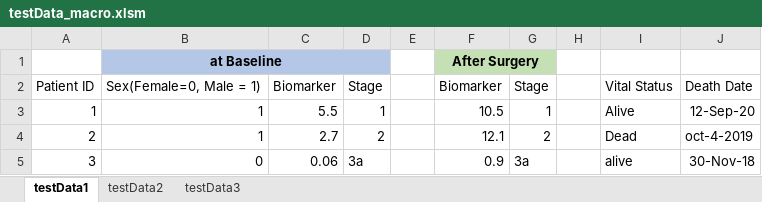
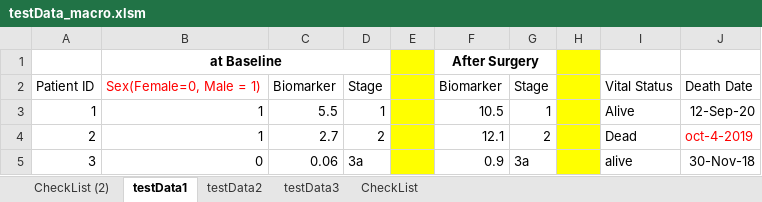
Before and after one commit to biostatsPMH/ExcelChecklist, an Excel workbook: testData_macro.xlsm, sheet testData1, drawn as a sheet; values as stored, in another font and other column widths than the file's, no borders; the diff names each change by its address in the sheet, - before the commit and + after, or states it on an @@ line.

```diff
--- a/testData_macro.xlsm (sheet testData1)
+++ b/testData_macro.xlsm (sheet testData1)
+sheet tab: CheckList (2)
+sheet tab: CheckList
-B1:D1 fill: #B4C7E7
+B1:D1 fill: none
-E1:E5 fill: none
+E1:E5 fill: #FFFF00
-F1:G1 fill: #C5E0B4
+F1:G1 fill: none
-H1:H5 fill: none
+H1:H5 fill: #FFFF00
-B2 text colour: black
+B2 text colour: #FF0000
-J4 text colour: black
+J4 text colour: #FF0000
```
Also changed, not shown: sheet testData3, sheet testData2, 1 other file.
